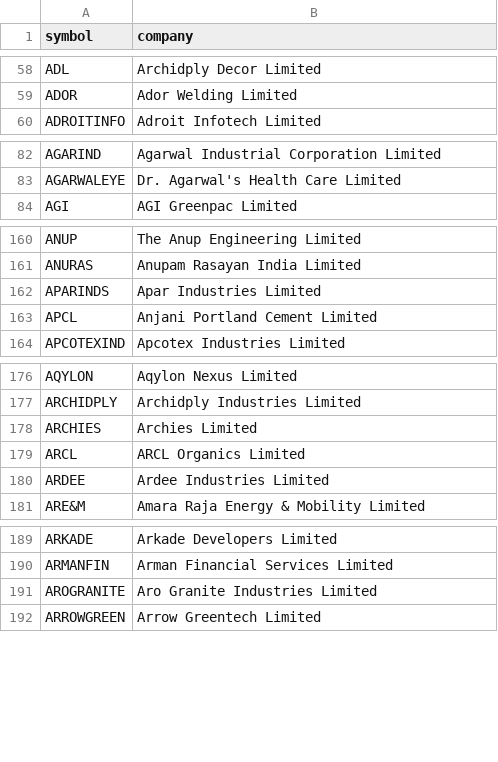
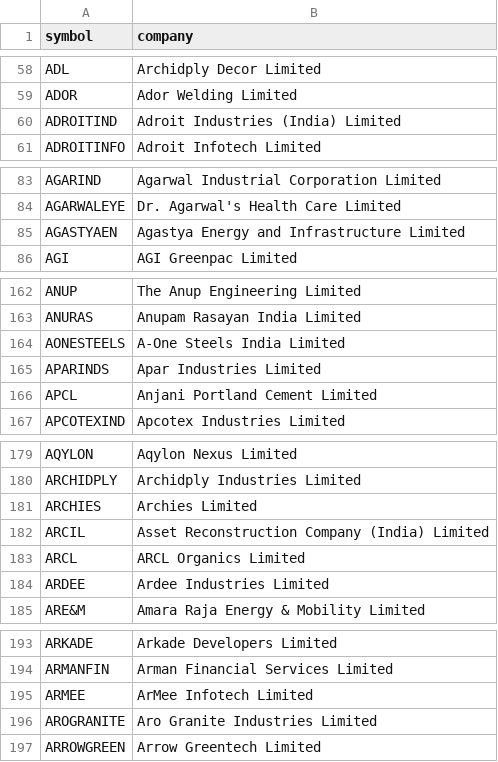
Before and after one commit to SavinderMaan/genai, a CSV file: nse_companies_marketcap.csv, drawn as a sheet; only a part is shown, gaps mark what is left out; the diff covers the shown part only.

```diff
--- a/nse_companies_marketcap.csv
+++ b/nse_companies_marketcap.csv
@@ -59,2 +59,3 @@ ADL,Archidply Decor Limited
 ADOR,Ador Welding Limited
+ADROITIND,Adroit Industries (India) Limited
 ADROITINFO,Adroit Infotech Limited
@@ -83,2 +84,3 @@ AGARIND,Agarwal Industrial Corporation Limited
 AGARWALEYE,Dr. Agarwal's Health Care Limited
+AGASTYAEN,Agastya Energy and Infrastructure Limited
 AGI,AGI Greenpac Limited
@@ -161,2 +163,3 @@ ANUP,The Anup Engineering Limited
 ANURAS,Anupam Rasayan India Limited
+AONESTEELS,A-One Steels India Limited
 APARINDS,Apar Industries Limited
@@ -178,2 +181,3 @@ ARCHIDPLY,Archidply Industries Limited
 ARCHIES,Archies Limited
+ARCIL,Asset Reconstruction Company (India) Limited
 ARCL,ARCL Organics Limited
@@ -190,2 +194,3 @@ ARKADE,Arkade Developers Limited
 ARMANFIN,Arman Financial Services Limited
+ARMEE,ArMee Infotech Limited
 AROGRANITE,Aro Granite Industries Limited
```
Also changed, not shown: 22 added rows, 19 removed rows and 1 edited cell elsewhere in this file, 10 other files.
